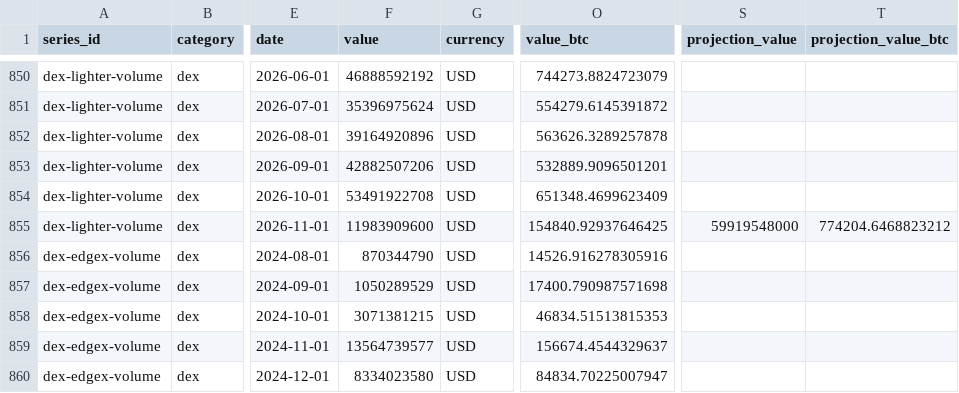
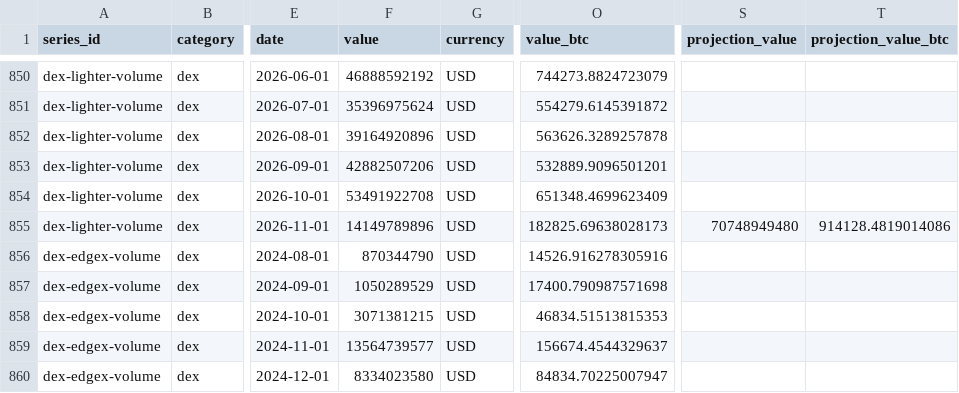
Before and after one commit to iixo3/activity-atlas, a CSV file: public/data/activity-series.csv, drawn as a sheet; only a part is shown, gaps mark what is left out; the diff covers the shown part only; the diff names each change by its address in the sheet, - before the commit and + after, or states it on an @@ line.

```diff
--- a/public/data/activity-series.csv
+++ b/public/data/activity-series.csv
-F855 (value): 11983909600
+F855 (value): 14149789896
-O855 (value_btc): 154840.92937646425
+O855 (value_btc): 182825.69638028173
-S855 (projection_value): 59919548000
+S855 (projection_value): 70748949480
-T855 (projection_value_btc): 774204.6468823212
+T855 (projection_value_btc): 914128.4819014086
```
Also changed, not shown: 46 edited cells elsewhere in this file, 4 other files.
